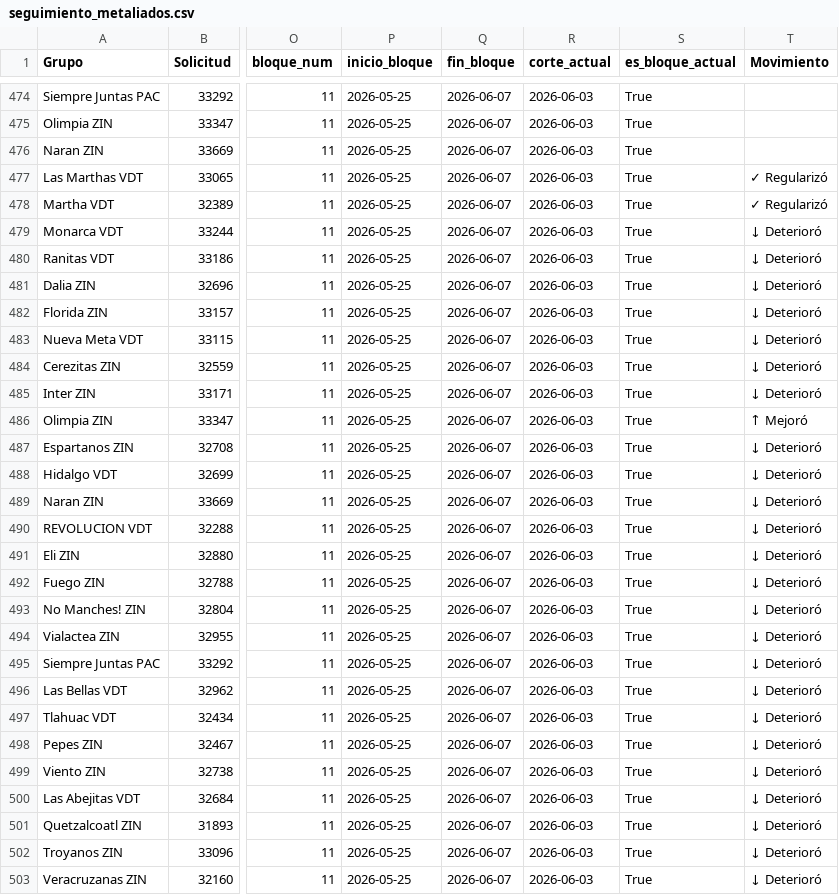
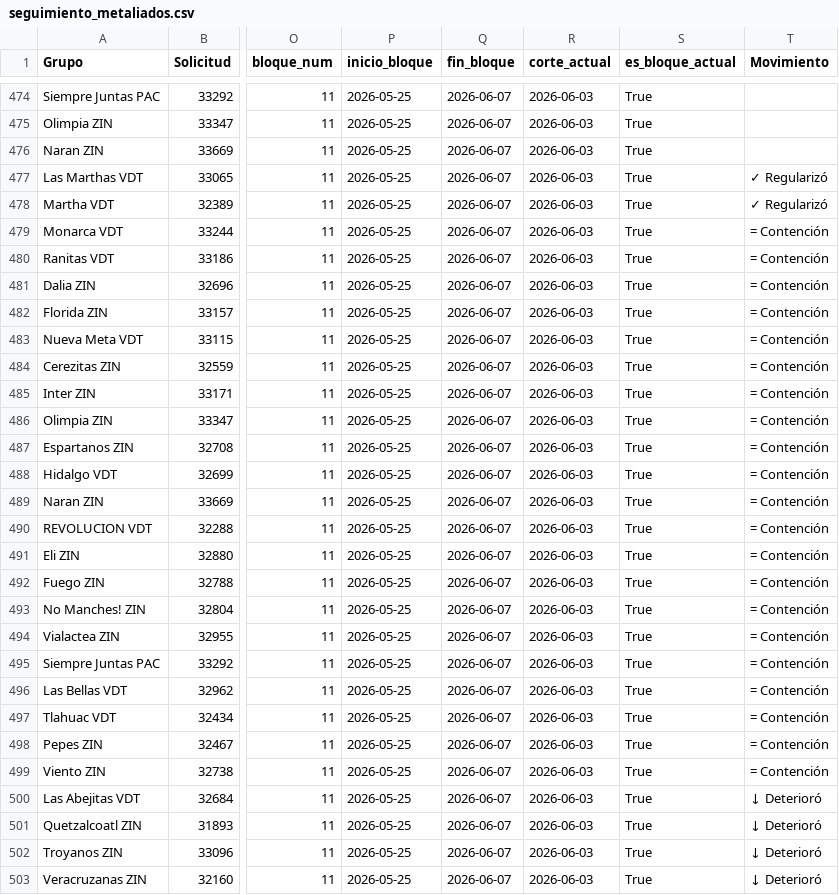
Before and after one commit to AntonioToral1/meta-seguimiento, a CSV file: data/seguimiento_metaliados.csv, drawn as a sheet; only a part is shown, gaps mark what is left out; the diff covers the shown part only; the diff names each change by its address in the sheet, - before the commit and + after, or states it on an @@ line.

```diff
--- a/data/seguimiento_metaliados.csv
+++ b/data/seguimiento_metaliados.csv
-T479:T485 (Movimiento): ↓ Deterioró
+T479:T485 (Movimiento): = Contención
-T486 (Movimiento): ↑ Mejoró
+T486 (Movimiento): = Contención
-T487:T499 (Movimiento): ↓ Deterioró
+T487:T499 (Movimiento): = Contención
```
Also changed, not shown: 93 edited cells elsewhere in this file, 1 other file.
